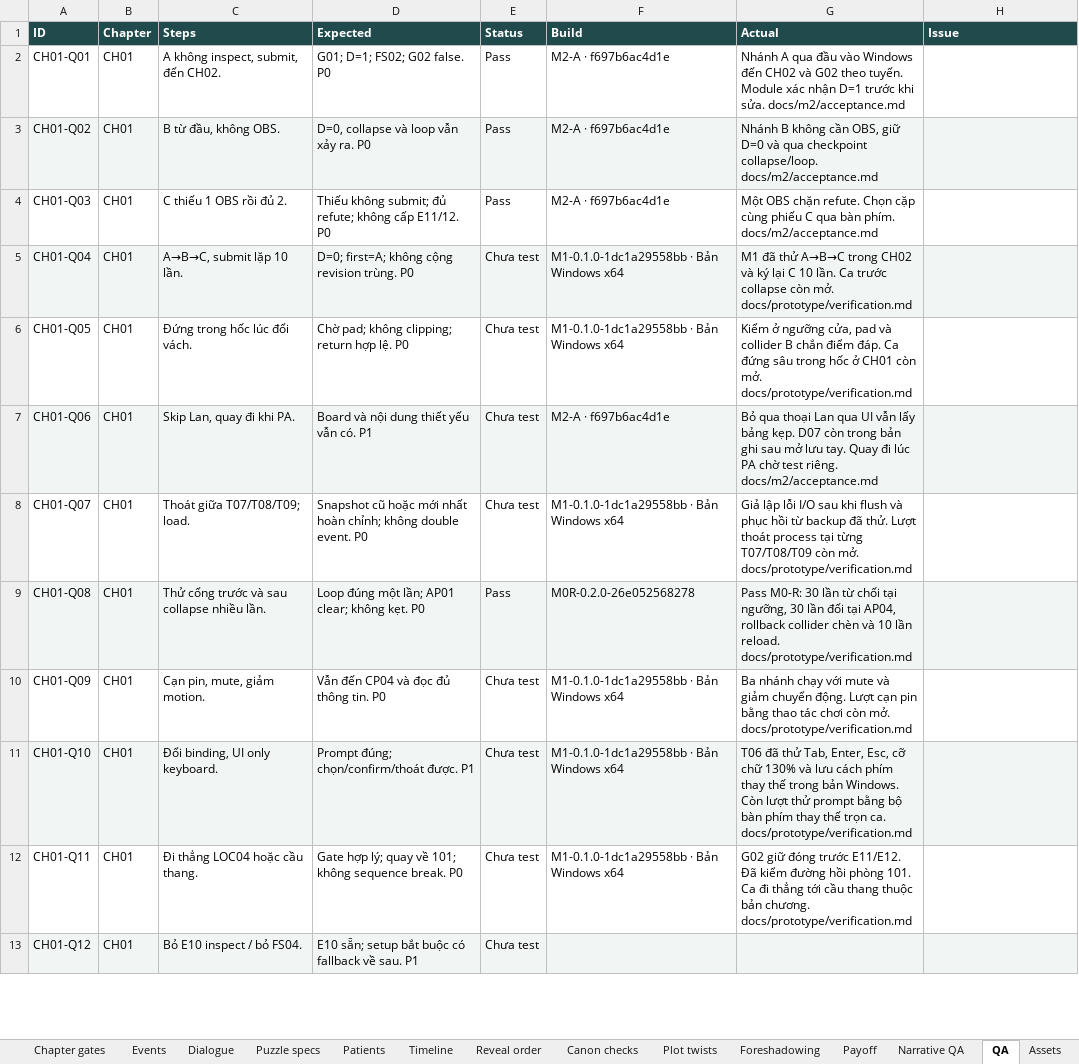
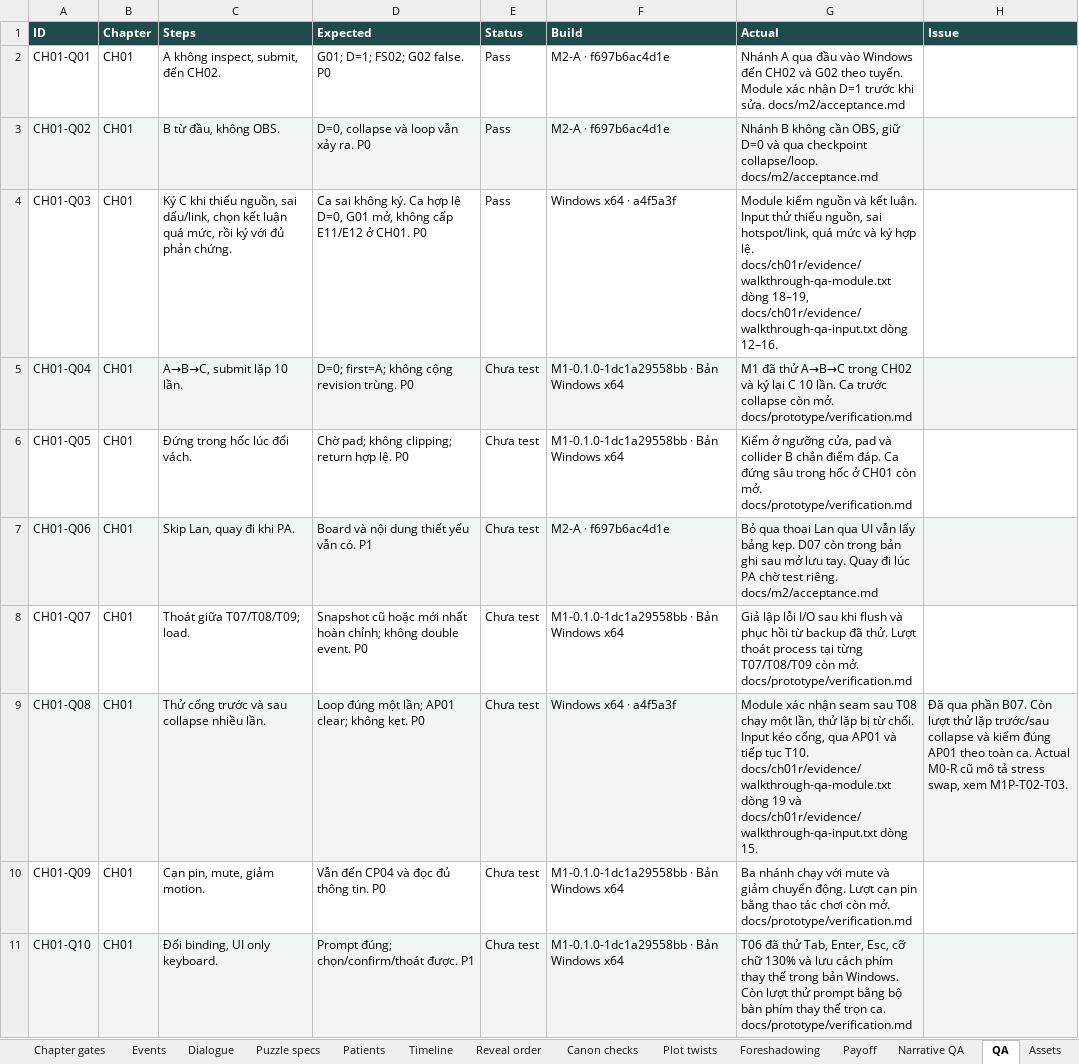
Before and after one commit to billfan157-pixel/ca-truc-cuoi-cung, an Excel workbook: docs/07_Production_Database.xlsx, sheet QA, drawn as a sheet; only a part is shown; the shorter side is filled out with more unchanged rows; values as stored, in another font and other column widths than the file's, no borders; table styles not drawn; the diff covers the shown part only; the diff names each change by its address in the sheet, - before the commit and + after, or states it on an @@ line.

Commit message:
docs(ch01): sync Core 01-07, skills, walkthrough evidence, prototype layout, and notices

```diff
--- a/docs/07_Production_Database.xlsx (sheet QA)
+++ b/docs/07_Production_Database.xlsx (sheet QA)
-C4 (Steps): C thiếu 1 OBS rồi đủ 2.
+C4 (Steps): Ký C khi thiếu nguồn, sai dấu/link, chọn kết luận quá mức, rồi ký với đủ phản chứng.
-D4 (Expected): Thiếu không submit; đủ refute; không cấp E11/12. P0
+D4 (Expected): Ca sai không ký. Ca hợp lệ D=0, G01 mở, không cấp E11/E12 ở CH01. P0
-F4 (Build): M2-A · f697b6ac4d1e
+F4 (Build): Windows x64 · a4f5a3f
-G4 (Actual): Một OBS chặn refute. Chọn cặp cùng phiếu C qua bàn phím. docs/m2/acceptance.md
+G4 (Actual): Module kiểm nguồn và kết luận. Input thử thiếu nguồn, sai hotspot/link, quá mức và ký hợp lệ. docs/ch01r/evidence/walkthrough-qa-module.txt dòng 18–19, docs/ch01r/evidence/walkthrough-qa-input.txt dòng 12–16.
-E9 (Status): Pass
+E9 (Status): Chưa test
-F9 (Build): M0R-0.2.0-26e052568278
+F9 (Build): Windows x64 · a4f5a3f
-G9 (Actual): Pass M0-R: 30 lần từ chối tại ngưỡng, 30 lần đổi tại AP04, rollback collider chèn và 10 lần reload. docs/prototype/verification.md
+G9 (Actual): Module xác nhận seam sau T08 chạy một lần, thử lặp bị từ chối. Input kéo cổng, qua AP01 và tiếp tục T10. docs/ch01r/evidence/walkthrough-qa-module.txt dòng 19 và docs/ch01r/evidence/walkthrough-qa-input.txt dòng 15.
-H9 (Issue): (empty)
+H9 (Issue): Đã qua phần B07. Còn lượt thử lặp trước/sau collapse và kiểm đúng AP01 theo toàn ca. Actual M0-R cũ mô tả stress swap, xem M1P-T02-T03.
```
Also changed, not shown: 8 added rows and 4 edited cells elsewhere in this sheet, sheet Backlog, sheet Events, sheet Assets, sheet Research, sheet Puzzle specs, sheet Locations, 6 more sheets, 30 other files.
